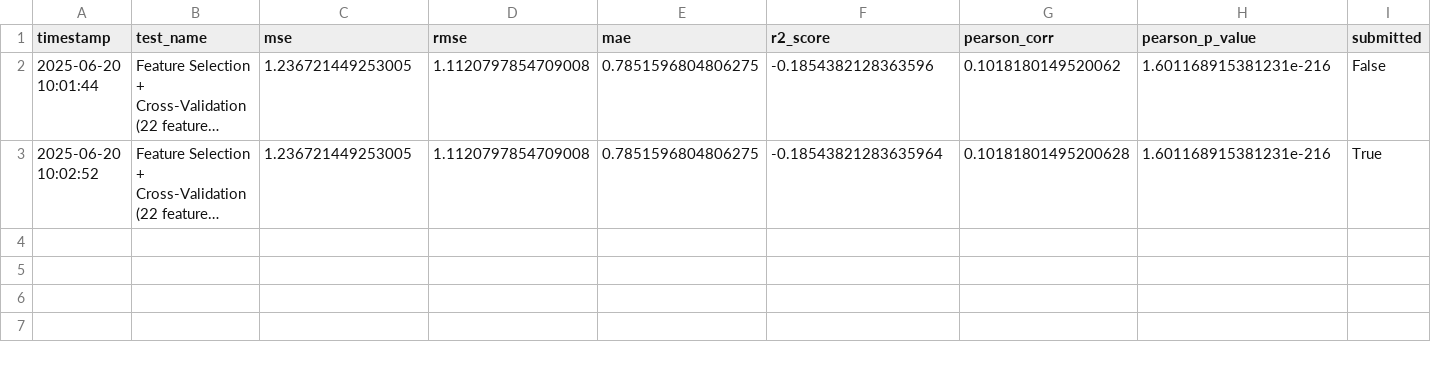
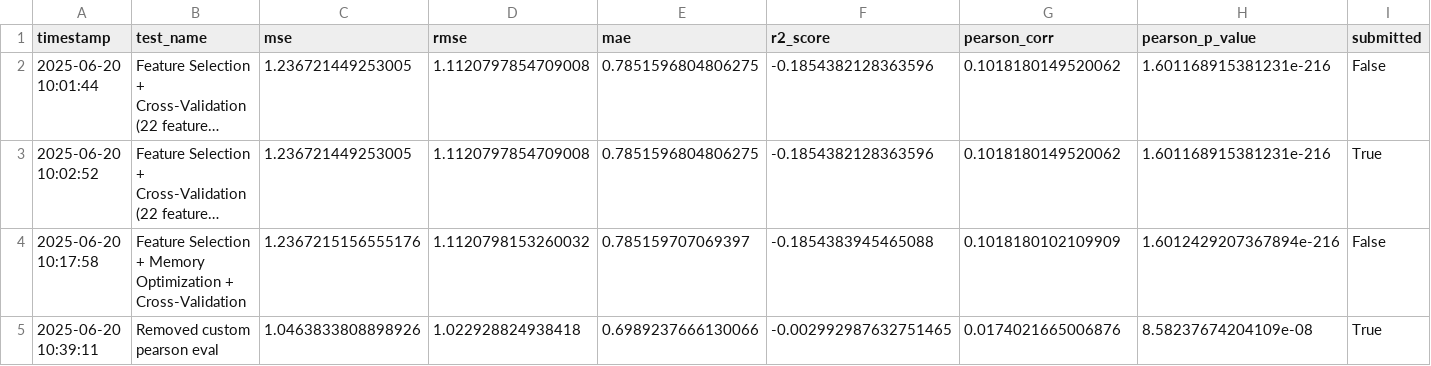
Before and after one commit to adam-sownie/Kaggle-Crypto-Market-Prediction, a CSV file: prior_submissions.csv, drawn as a sheet; long unchanged cells end in …; the diff names each change by its address in the sheet, - before the commit and + after, or states it on an @@ line.

Commit message:
added cross validation

```diff
--- a/prior_submissions.csv
+++ b/prior_submissions.csv
-F3 (r2_score): -0.18543821283635964
+F3 (r2_score): -0.1854382128363596
-G3 (pearson_corr): 0.10181801495200628
+G3 (pearson_corr): 0.1018180149520062
+row 4: 2025-06-20 10:17:58 | Feature Selection + Memory Optimization + Cross-Validation | 1.2367215156555176 | 1.1120798153260032 | 0.785159707069397 | -0.1854383945465088 | 0.1018180102109909 | 1.6012429207367894e-216 | False
+row 5: 2025-06-20 10:39:11 | Removed custom pearson eval | 1.0463833808898926 | 1.022928824938418 | 0.6989237666130066 | -0.002992987632751465 | 0.0174021665006876 | 8.58237674204109e-08 | True
```
Also changed, not shown: 2 other files.
